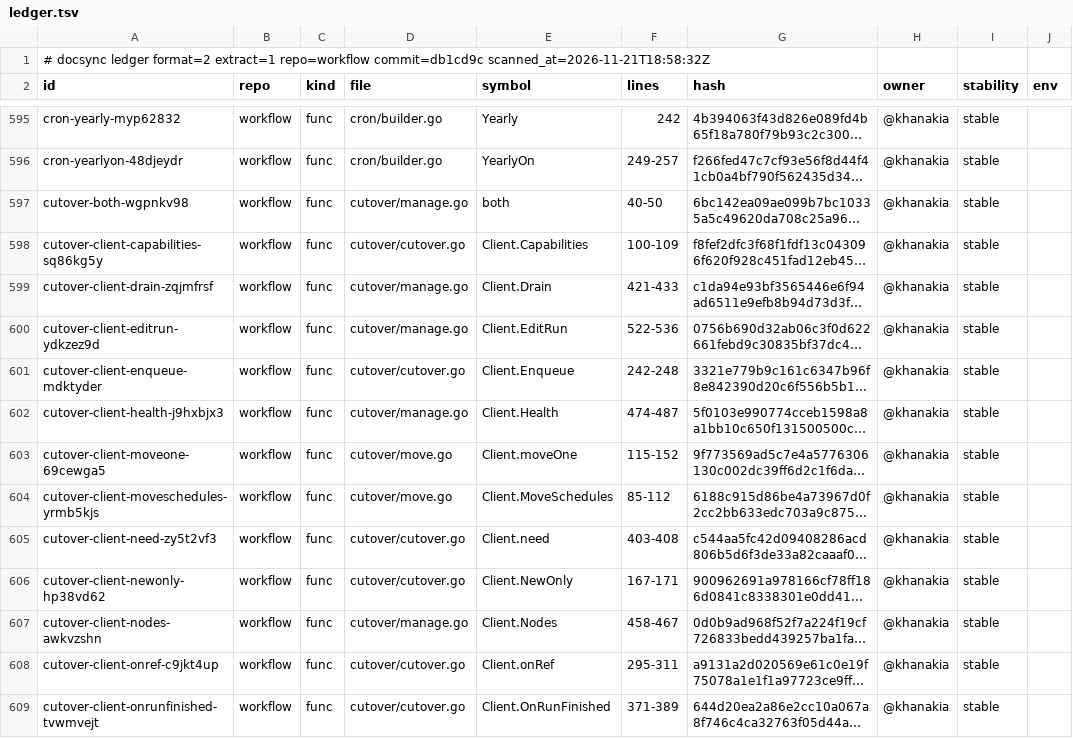
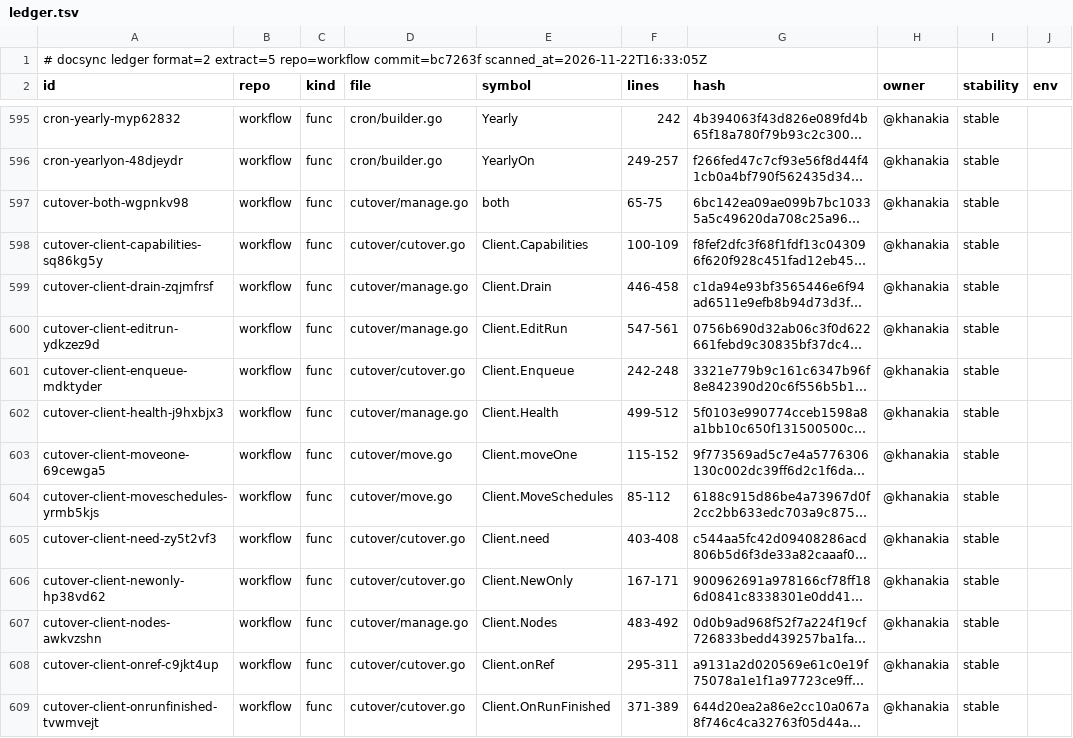
Before and after one commit to ubgo/workflow, a TSV file: .ds/ledger.tsv, drawn as a sheet; only a part is shown, gaps mark what is left out; long unchanged cells end in …; the diff covers the shown part only; the diff names each change by its address in the sheet, - before the commit and + after, or states it on an @@ line.

Commit message:
docsync: restamp the ledger for ds v0.1.10 (extraction rule 5)

```diff
--- a/.ds/ledger.tsv
+++ b/.ds/ledger.tsv
-A1 (id): …ledger format=2 extract=1 repo=workflow commit=db1cd9c scanned_at=2026-11-21T18:58:32Z
+A1 (id): …ledger format=2 extract=5 repo=workflow commit=bc7263f scanned_at=2026-11-22T16:33:05Z
-F597 (lines): 40-50
+F597 (lines): 65-75
-F599 (lines): 421-433
+F599 (lines): 446-458
-F600 (lines): 522-536
+F600 (lines): 547-561
-F602 (lines): 474-487
+F602 (lines): 499-512
-F607 (lines): 458-467
+F607 (lines): 483-492
```
Also changed, not shown: 5 added rows and 111 edited cells elsewhere in this file, 6 other files.
